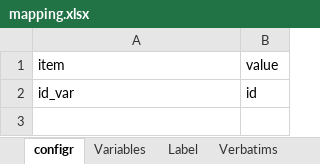
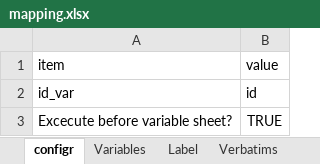
Before and after one commit to urswilke/datadaptor, an Excel workbook: inst/extdata/mapping.xlsx, sheet configr, drawn as a sheet; values as stored, in another font and other column widths than the file's, no borders; the diff names each change by its address in the sheet, - before the commit and + after, or states it on an @@ line.

Commit message:
decide by config variable whether to execute "Label" sheet before "Variables" sheet

```diff
--- a/inst/extdata/mapping.xlsx (sheet configr)
+++ b/inst/extdata/mapping.xlsx (sheet configr)
+row 3: Excecute before variable sheet? | TRUE
```
Also changed, not shown: 2 other files.
